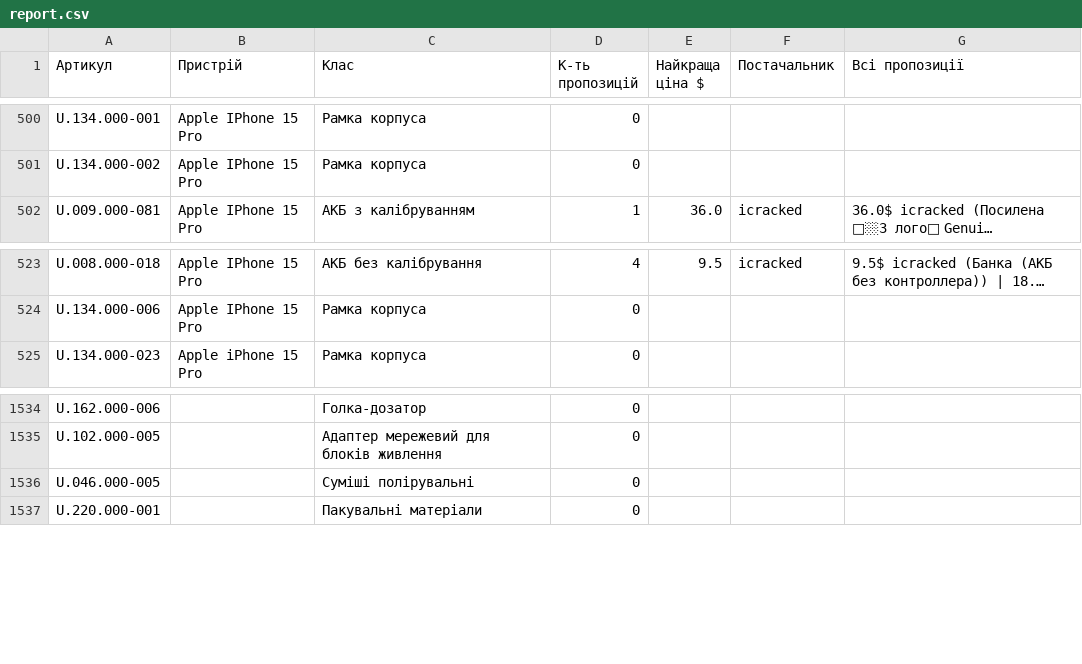
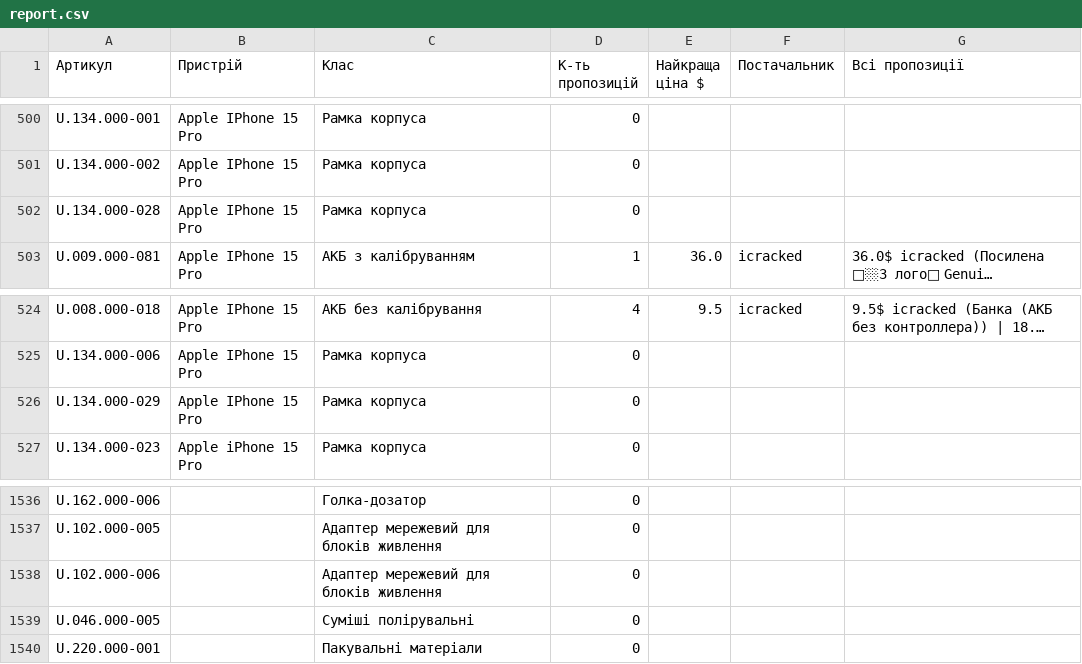
Before and after one commit to izbashroman/partmatch, a CSV file: docs/report.csv, drawn as a sheet; only a part is shown, gaps mark what is left out; long unchanged cells end in …; the diff names each change by its address in the sheet, - before the commit and + after, or states it on an @@ line.

```diff
--- a/docs/report.csv
+++ b/docs/report.csv
+row 502: U.134.000-028 | Apple IPhone 15 Pro | Рамка корпуса | 0
+row 526: U.134.000-029 | Apple IPhone 15 Pro | Рамка корпуса | 0
+row 1538: U.102.000-006 |  | Адаптер мережевий для блоків живлення | 0
```
